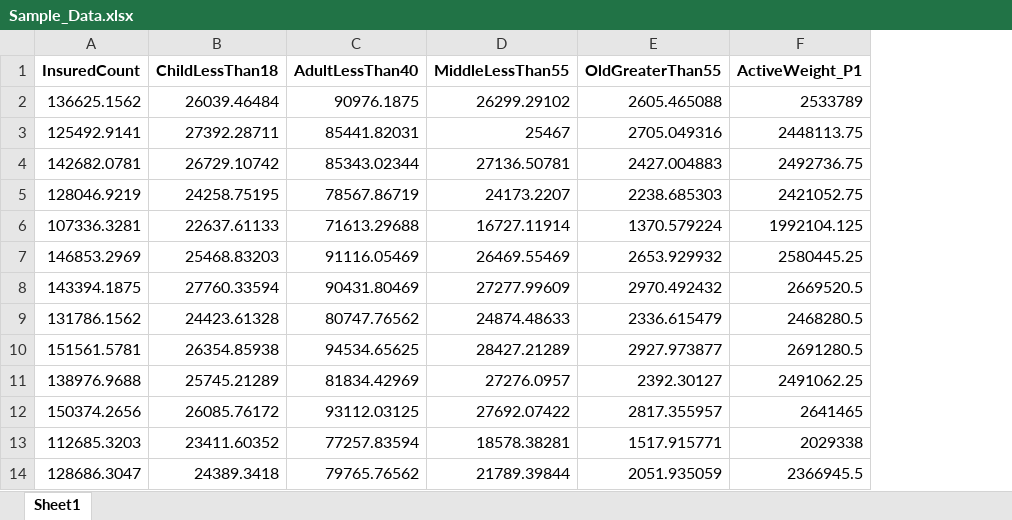
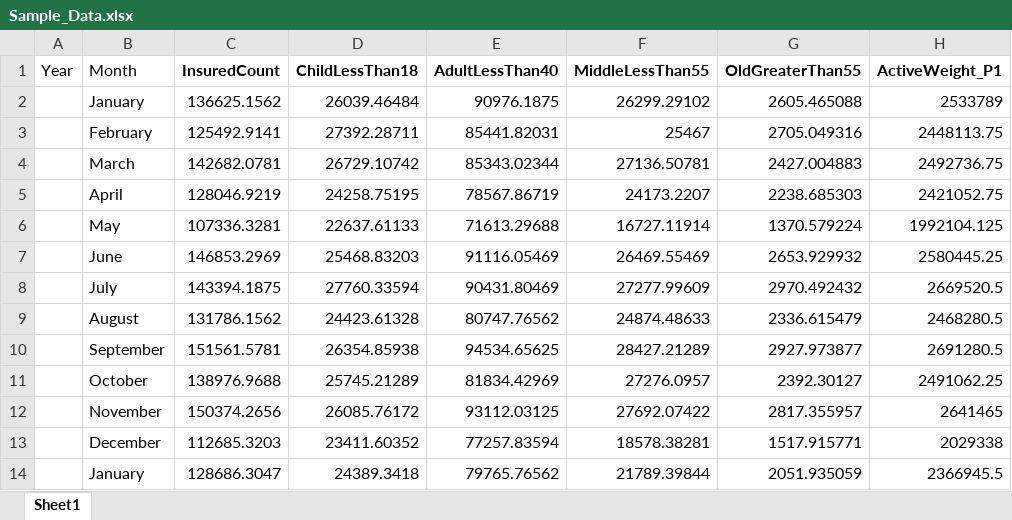
Before and after one commit to iMu21/CLiCSForecast, an Excel workbook: forecasts/data_analysis_reports/Sample_Data.xlsx, sheet Sheet1, drawn as a sheet; only a part is shown; values as stored, in another font and other column widths than the file's, no borders; the diff names each change by its address in the sheet, - before the commit and + after, or states it on an @@ line.

```diff
--- a/forecasts/data_analysis_reports/Sample_Data.xlsx (sheet Sheet1)
+++ b/forecasts/data_analysis_reports/Sample_Data.xlsx (sheet Sheet1)
+column A (Year), empty
+column B (Month), rows 2-14: January | February | March | April | May | June | July | August | September | October | November | December | January
```
Also changed, not shown: 9 other files.
